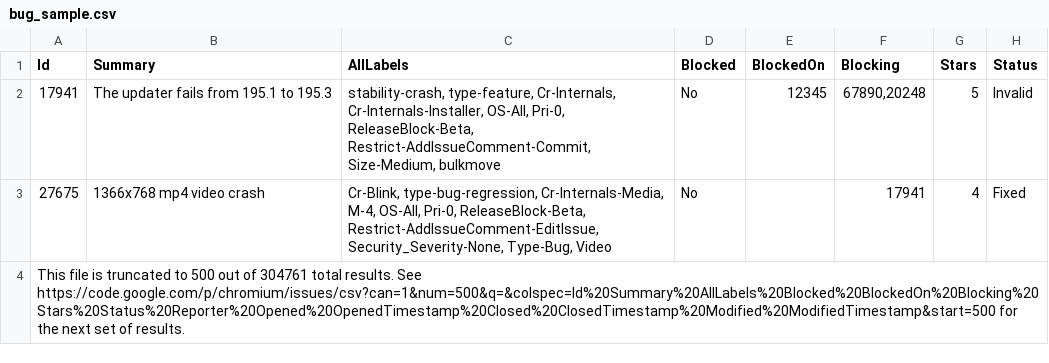
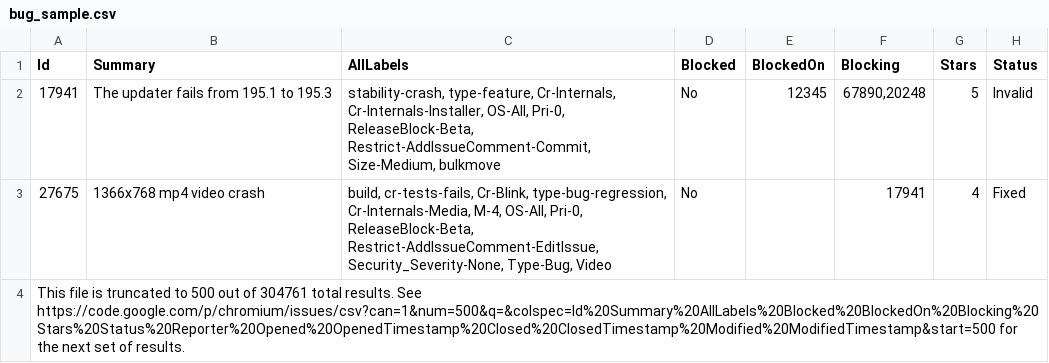
Before and after one commit to andymeneely/chromium-history, a CSV file: data/development/bugs/csv/bug_sample.csv, drawn as a sheet; only a part is shown; the diff names each change by its address in the sheet, - before the commit and + after, or states it on an @@ line.

Commit message:
added verify on code reviews labeled as build.

```diff
--- a/data/development/bugs/csv/bug_sample.csv
+++ b/data/development/bugs/csv/bug_sample.csv
-C3 (AllLabels): Cr-Blink, type-bug-regression,…
+C3 (AllLabels): build, cr-tests-fails, Cr-Blink, type-bug-regression,…
```
Also changed, not shown: 1 other file.
